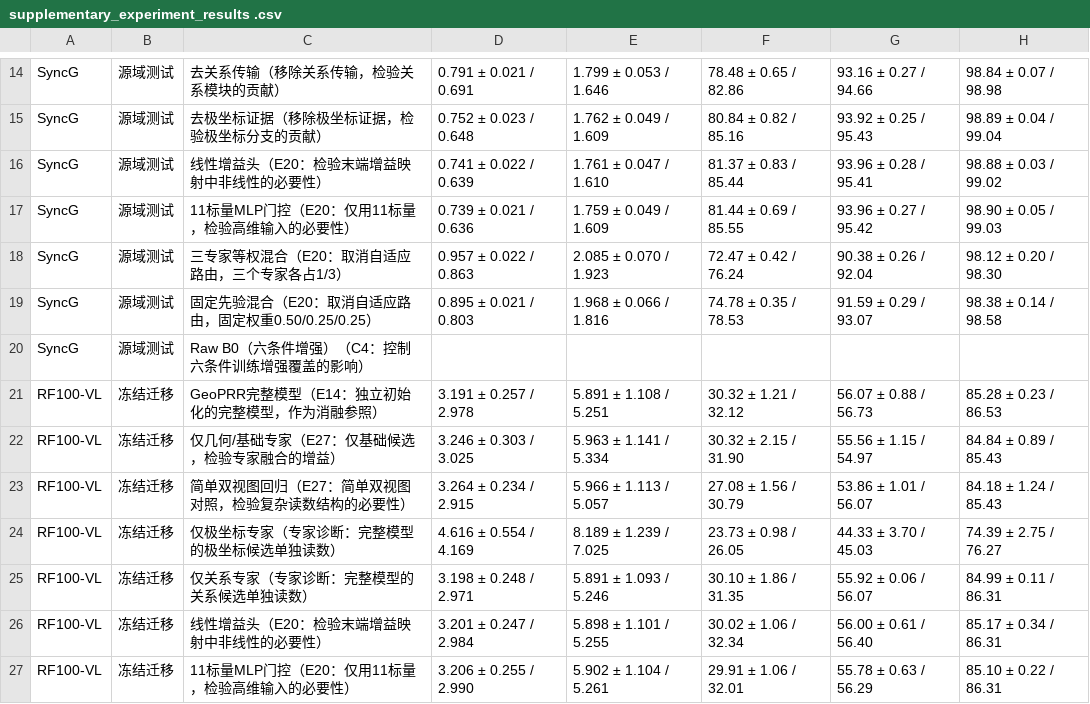
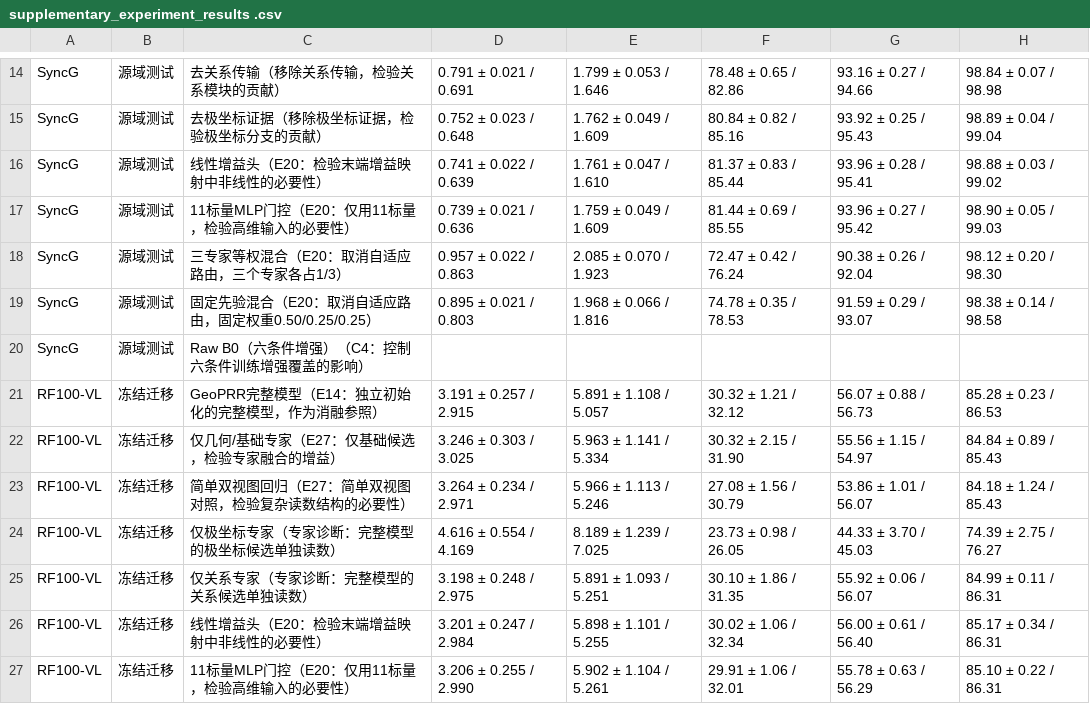
Before and after one commit to KongyueX/GeoPRR-Net-Paper, a CSV file: data/revision_20260922/supplementary_experiment_results .csv, drawn as a sheet; only a part is shown, gaps mark what is left out.

Commit message:
Add files via upload
change

```diff
--- a/data/revision_20260922/supplementary_experiment_results .csv
+++ b/data/revision_20260922/supplementary_experiment_results .csv
@@ -20,7 +20,7 @@ SyncG,源域测试,固定先验混合（E20：取消自适应路由，固定权
 SyncG,源域测试,Raw B0（六条件增强）（C4：控制六条件训练增强覆盖的影响）,,,,,
-RF100-VL,冻结迁移,GeoPRR完整模型（E14：独立初始化的完整模型，作为消融参照）,3.191 ± 0.257 / 2.978,5.891 ± 1.108 / 5.251,30.32 ± 1.21 / 32.12,56.07 ± 0.88 / 56.73,85.28 ± 0.23 / 86.53
+RF100-VL,冻结迁移,GeoPRR完整模型（E14：独立初始化的完整模型，作为消融参照）,3.191 ± 0.257 / 2.915,5.891 ± 1.108 / 5.057,30.32 ± 1.21 / 32.12,56.07 ± 0.88 / 56.73,85.28 ± 0.23 / 86.53
 RF100-VL,冻结迁移,仅几何/基础专家（E27：仅基础候选，检验专家融合的增益）,3.246 ± 0.303 / 3.025,5.963 ± 1.141 / 5.334,30.32 ± 2.15 / 31.90,55.56 ± 1.15 / 54.97,84.84 ± 0.89 / 85.43
-RF100-VL,冻结迁移,简单双视图回归（E27：简单双视图对照，检验复杂读数结构的必要性）,3.264 ± 0.234 / 2.915,5.966 ± 1.113 / 5.057,27.08 ± 1.56 / 30.79,53.86 ± 1.01 / 56.07,84.18 ± 1.24 / 85.43
+RF100-VL,冻结迁移,简单双视图回归（E27：简单双视图对照，检验复杂读数结构的必要性）,3.264 ± 0.234 / 2.971,5.966 ± 1.113 / 5.246,27.08 ± 1.56 / 30.79,53.86 ± 1.01 / 56.07,84.18 ± 1.24 / 85.43
 RF100-VL,冻结迁移,仅极坐标专家（专家诊断：完整模型的极坐标候选单独读数）,4.616 ± 0.554 / 4.169,8.189 ± 1.239 / 7.025,23.73 ± 0.98 / 26.05,44.33 ± 3.70 / 45.03,74.39 ± 2.75 / 76.27
-RF100-VL,冻结迁移,仅关系专家（专家诊断：完整模型的关系候选单独读数）,3.198 ± 0.248 / 2.971,5.891 ± 1.093 / 5.246,30.10 ± 1.86 / 31.35,55.92 ± 0.06 / 56.07,84.99 ± 0.11 / 86.31
+RF100-VL,冻结迁移,仅关系专家（专家诊断：完整模型的关系候选单独读数）,3.198 ± 0.248 / 2.975,5.891 ± 1.093 / 5.251,30.10 ± 1.86 / 31.35,55.92 ± 0.06 / 56.07,84.99 ± 0.11 / 86.31
 RF100-VL,冻结迁移,线性增益头（E20：检验末端增益映射中非线性的必要性）,3.201 ± 0.247 / 2.984,5.898 ± 1.101 / 5.255,30.02 ± 1.06 / 32.34,56.00 ± 0.61 / 56.40,85.17 ± 0.34 / 86.31
```
